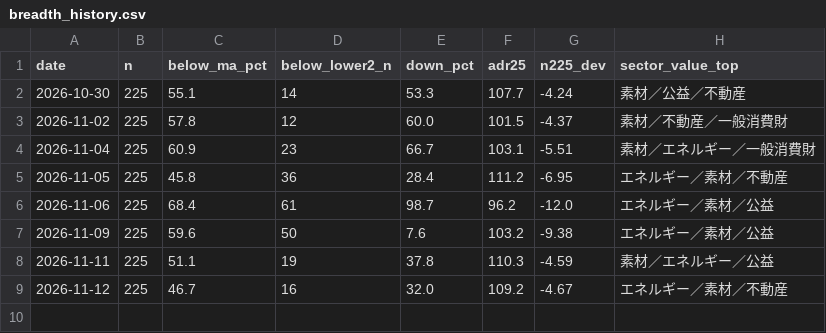
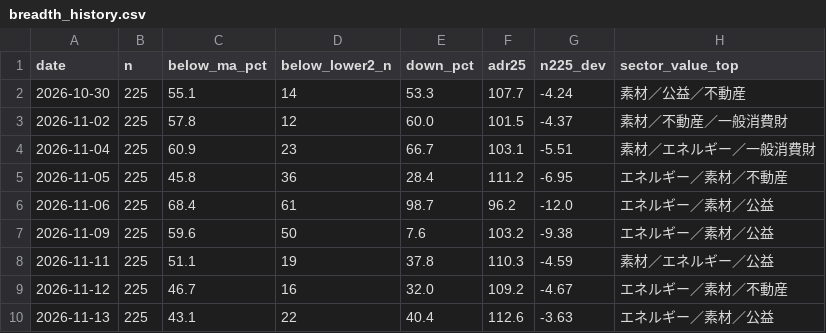
Before and after one commit to 091165/nikkei225-screener, a CSV file: output/breadth_history.csv, drawn as a sheet.

```diff
--- a/output/breadth_history.csv
+++ b/output/breadth_history.csv
@@ -9 +9,2 @@ date,n,below_ma_pct,below_lower2_n,down_pct,adr25,n225_dev,sector_value_top
 2026-11-12,225,46.7,16,32.0,109.2,-4.67,エネルギー／素材／不動産
+2026-11-13,225,43.1,22,40.4,112.6,-3.63,エネルギー／素材／公益
```
Also changed, not shown: 8 other files.
